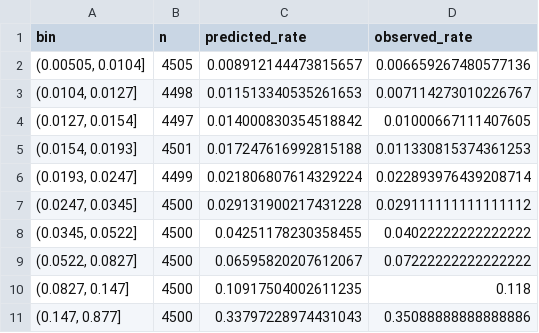
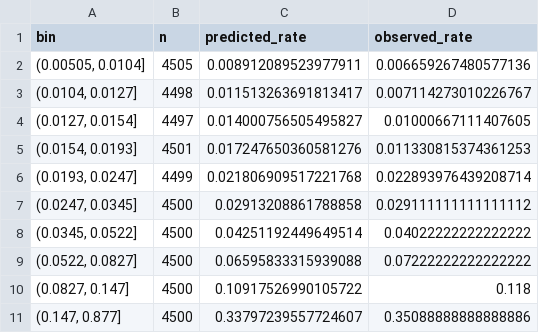
Before and after one commit to nnm-psd/give_me_some_credit, a CSV file: models/give-me-some-credit/calibration_table.csv, drawn as a sheet.

Commit message:
Pin scikit-learn to fix a TypeError on Streamlit Cloud's Python 3.14
Deployment crashed in optbinning's binning_table.build() -> gini() ->
check_array(force_all_finite=True): sklearn removed the force_all_finite
kwarg in 1.8 (deprecated since 1.6, renamed to ensure_all_finite), and our
unpinned `scikit-learn>=1.4` let Streamlit Cloud resolve the latest sklearn
on its Python 3.14 runtime, which still had that removed. optbinning
0.21.0 (now also pinned) calls the old kwarg internally, so it errors.

Fix: pin scikit-learn>=1.7.2,<1.8 — 1.7.2 is the earliest release with
Python 3.14 wheels, and the last minor series before force_all_finite was
removed, so it's the only range that satisfies both constraints at once.
Verified locally (pytest, full pipeline re-run, and streamlit.testing
AppTest across every Binning Explorer feature — the exact failing call
path) with this exact pinned version, and regenerated the committed
artifacts so they're pickled with the same sklearn version Streamlit Cloud
will use to unpickle them.

```diff
--- a/models/give-me-some-credit/calibration_table.csv
+++ b/models/give-me-some-credit/calibration_table.csv
@@ -1,11 +1,11 @@
 bin,n,predicted_rate,observed_rate
-"(0.00505, 0.0104]",4505,0.008912144473815657,0.006659267480577136
-"(0.0104, 0.0127]",4498,0.011513340535261653,0.007114273010226767
-"(0.0127, 0.0154]",4497,0.014000830354518842,0.01000667111407605
-"(0.0154, 0.0193]",4501,0.017247616992815188,0.011330815374361253
-"(0.0193, 0.0247]",4499,0.021806807614329224,0.022893976439208714
-"(0.0247, 0.0345]",4500,0.029131900217431228,0.029111111111111112
-"(0.0345, 0.0522]",4500,0.04251178230358455,0.04022222222222222
-"(0.0522, 0.0827]",4500,0.06595820207612067,0.07222222222222222
-"(0.0827, 0.147]",4500,0.10917504002611235,0.118
-"(0.147, 0.877]",4500,0.33797228974431043,0.35088888888888886
+"(0.00505, 0.0104]",4505,0.008912089523977911,0.006659267480577136
+"(0.0104, 0.0127]",4498,0.011513263691813417,0.007114273010226767
+"(0.0127, 0.0154]",4497,0.014000756505495827,0.01000667111407605
+"(0.0154, 0.0193]",4501,0.017247650360581276,0.011330815374361253
+"(0.0193, 0.0247]",4499,0.021806909517221768,0.022893976439208714
+"(0.0247, 0.0345]",4500,0.02913208861788858,0.029111111111111112
+"(0.0345, 0.0522]",4500,0.04251192449649514,0.04022222222222222
+"(0.0522, 0.0827]",4500,0.06595833315939088,0.07222222222222222
+"(0.0827, 0.147]",4500,0.10917526990105722,0.118
+"(0.147, 0.877]",4500,0.33797239557724607,0.35088888888888886
```
Also changed, not shown: models/give-me-some-credit/roc_curve.csv, 4 other files.
